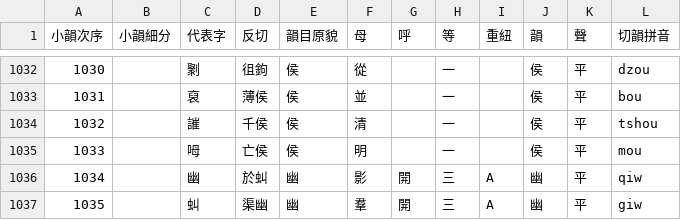
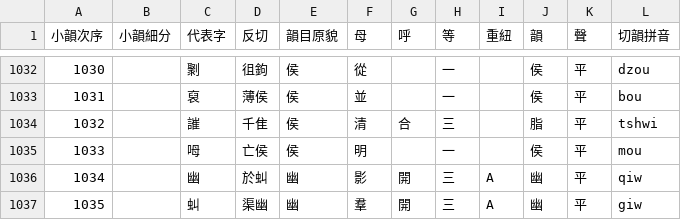
Before and after one commit to nk2028/tshet-uinh-data, a CSV file: src/小韻表.csv, drawn as a sheet; only a part is shown, gaps mark what is left out.

```diff
--- a/src/小韻表.csv
+++ b/src/小韻表.csv
@@ -1033,3 +1033,3 @@
 1031,,裒,薄侯,侯,並,,一,,侯,平,bou
-1032,,䜅,千侯,侯,清,,一,,侯,平,tshou
+1032,,䜅,千隹,侯,清,合,三,,脂,平,tshwi
 1033,,呣,亡侯,侯,明,,一,,侯,平,mou
```
Also changed, not shown: 1 other file.
